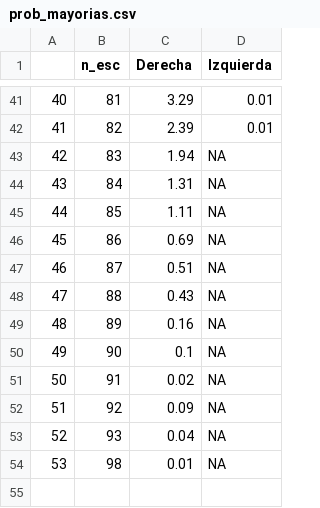
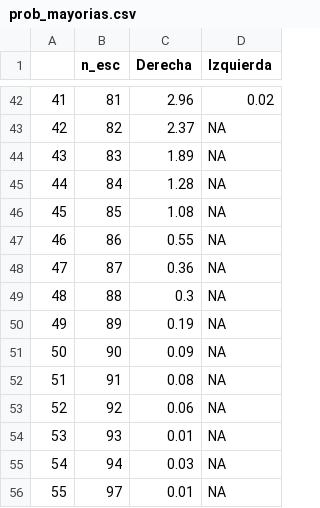
Before and after one commit to endikasatu/madrid-2021-model, a CSV file: data/prob_mayorias.csv, drawn as a sheet; only a part is shown, gaps mark what is left out; addresses are those after the commit; the diff covers the shown part only; the diff names each change by its address in the sheet, - before the commit and + after, or states it on an @@ line.

```diff
--- a/data/prob_mayorias.csv
+++ b/data/prob_mayorias.csv
@@ column A renumbered from row 4 down @@
-C42 (Derecha): 3.29
+C42 (Derecha): 2.96
-D42 (Izquierda): 0.01
+D42 (Izquierda): 0.02
-C43 (Derecha): 2.39
+C43 (Derecha): 2.37
-D43 (Izquierda): 0.01
+D43 (Izquierda): NA
-C44 (Derecha): 1.94
+C44 (Derecha): 1.89
-C45 (Derecha): 1.31
+C45 (Derecha): 1.28
-C46 (Derecha): 1.11
+C46 (Derecha): 1.08
-C47 (Derecha): 0.69
+C47 (Derecha): 0.55
-C48 (Derecha): 0.51
+C48 (Derecha): 0.36
-C49 (Derecha): 0.43
+C49 (Derecha): 0.3
-C50 (Derecha): 0.16
+C50 (Derecha): 0.19
-C51 (Derecha): 0.1
+C51 (Derecha): 0.09
-C52 (Derecha): 0.02
+C52 (Derecha): 0.08
-C53 (Derecha): 0.09
+C53 (Derecha): 0.06
-C54 (Derecha): 0.04
+C54 (Derecha): 0.01
+row 55: 54 | 94 | 0.03 | NA
-B56 (n_esc): 98
+B56 (n_esc): 97
```
Also changed, not shown: 1 added row and 62 edited cells elsewhere in this file, data/dist_bloques.csv, data/evol_intencion_voto.csv, 9 other files.
